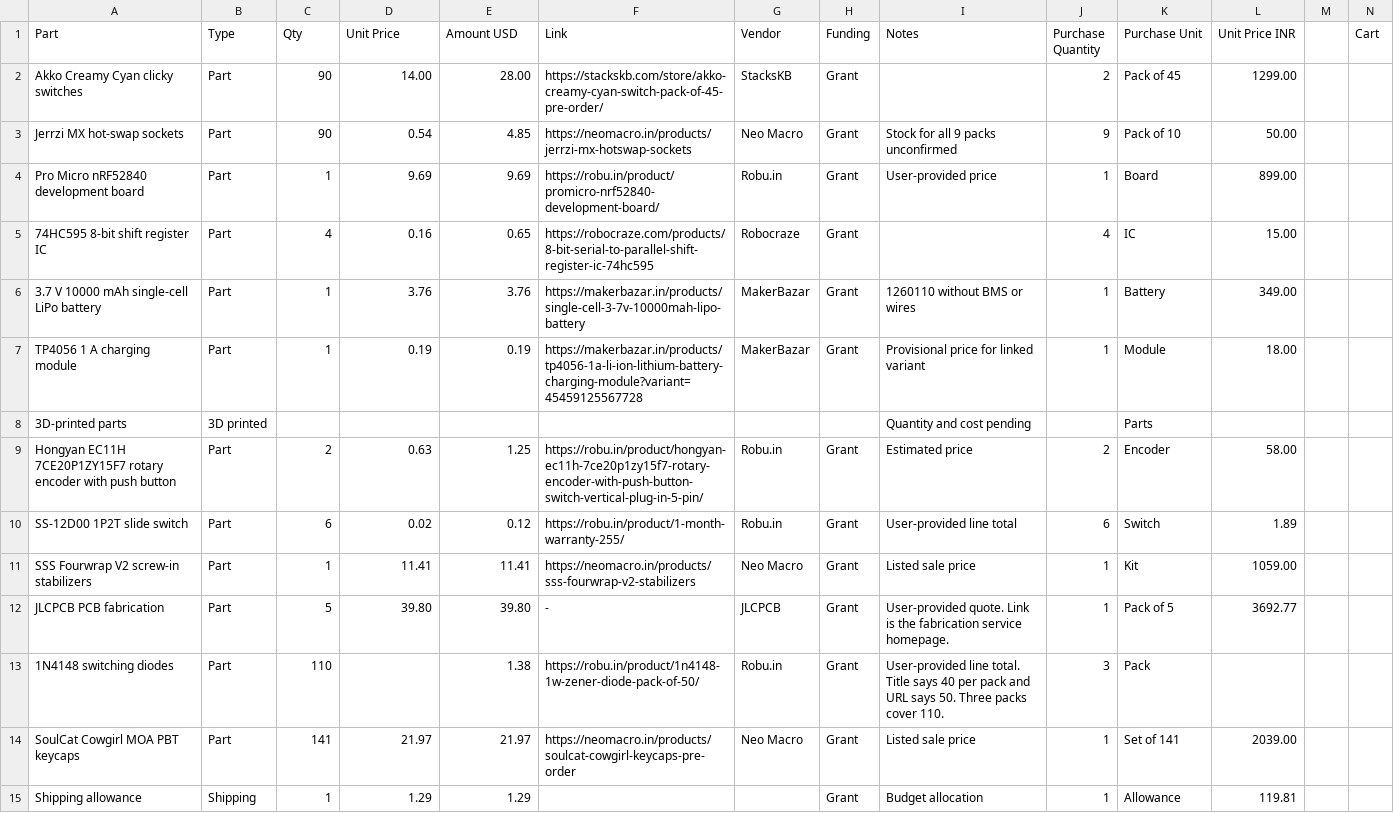
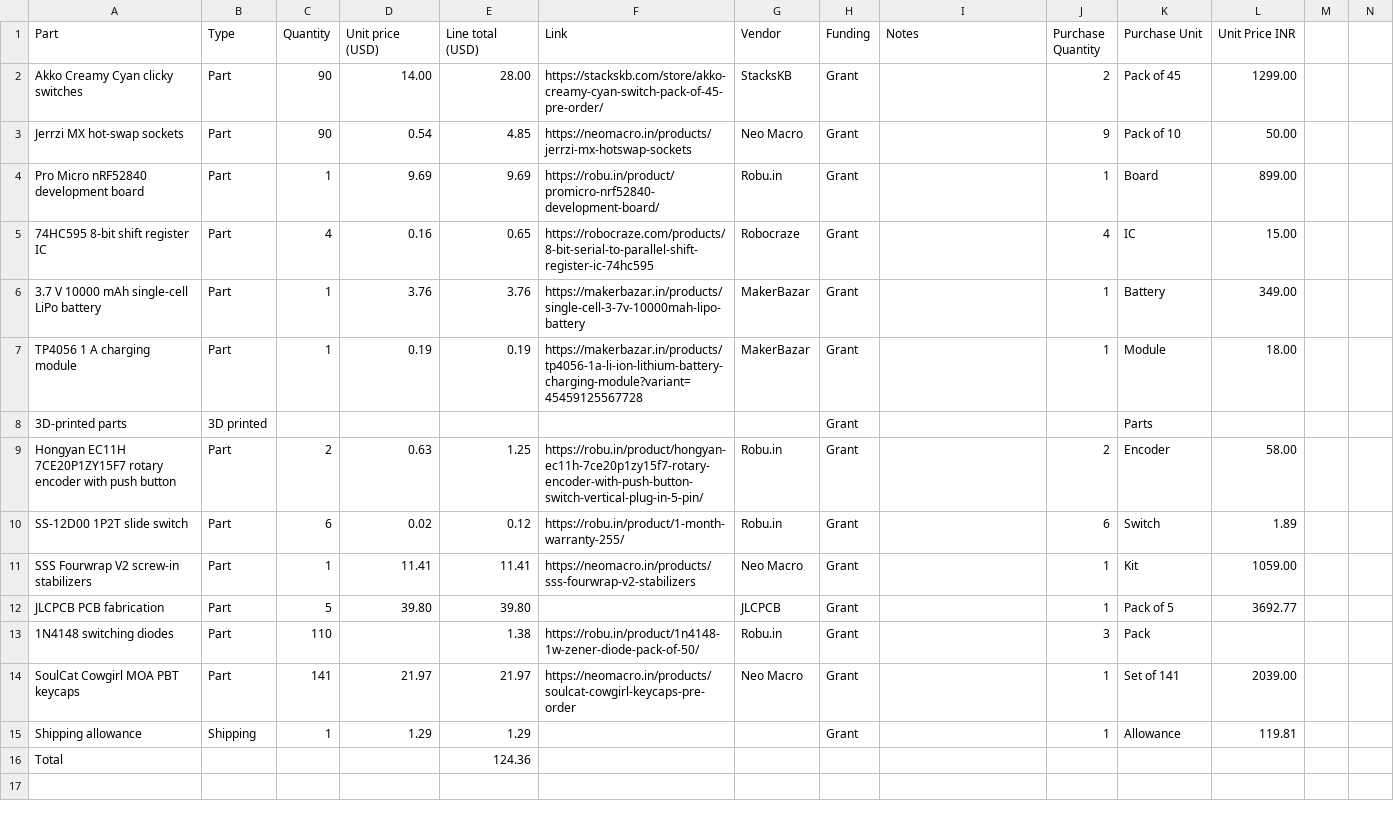
Before and after one commit to SolderBits/my-lovely-keyboard, a CSV file: BOM.csv, drawn as a sheet; the diff names each change by its address in the sheet, - before the commit and + after, or states it on an @@ line.

Commit message:
Add files via upload

```diff
--- a/BOM.csv
+++ b/BOM.csv
-C1: Qty
+C1: Quantity
-D1: Unit Price
+D1: Unit price (USD)
-E1: Amount USD
+E1: Line total (USD)
-N1: Cart
+N1: (empty)
-I3 (Notes): Stock for all 9 packs unconfirmed
+I3 (Notes): (empty)
-I4 (Notes): User-provided price
+I4 (Notes): (empty)
-I6 (Notes): 1260110 without BMS or wires
+I6 (Notes): (empty)
-I7 (Notes): Provisional price for linked variant
+I7 (Notes): (empty)
-H8 (Funding): (empty)
+H8 (Funding): Grant
-I8 (Notes): Quantity and cost pending
+I8 (Notes): (empty)
-I9 (Notes): Estimated price
+I9 (Notes): (empty)
-I10 (Notes): User-provided line total
+I10 (Notes): (empty)
-I11 (Notes): Listed sale price
+I11 (Notes): (empty)
-F12 (Link): -
+F12 (Link): (empty)
-I12 (Notes): User-provided quote. Link is the fabrication service homepage.
+I12 (Notes): (empty)
-I13 (Notes): User-provided line total. Title says 40 per pack and URL says 50. Three packs cover 110.
+I13 (Notes): (empty)
-I14 (Notes): Listed sale price
+I14 (Notes): (empty)
-I15 (Notes): Budget allocation
+I15 (Notes): (empty)
+row 16: Total |  |  |  | 124.36
```
